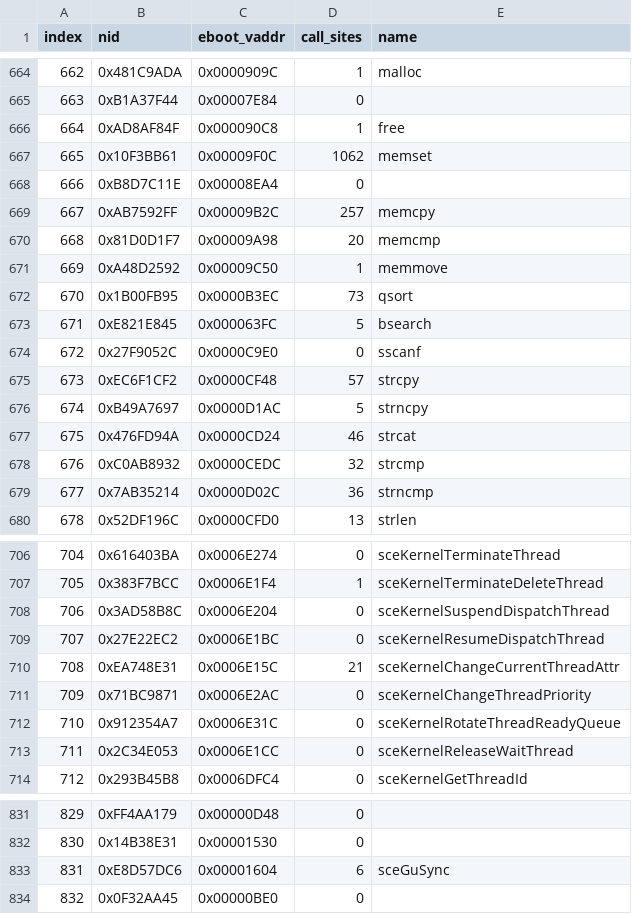
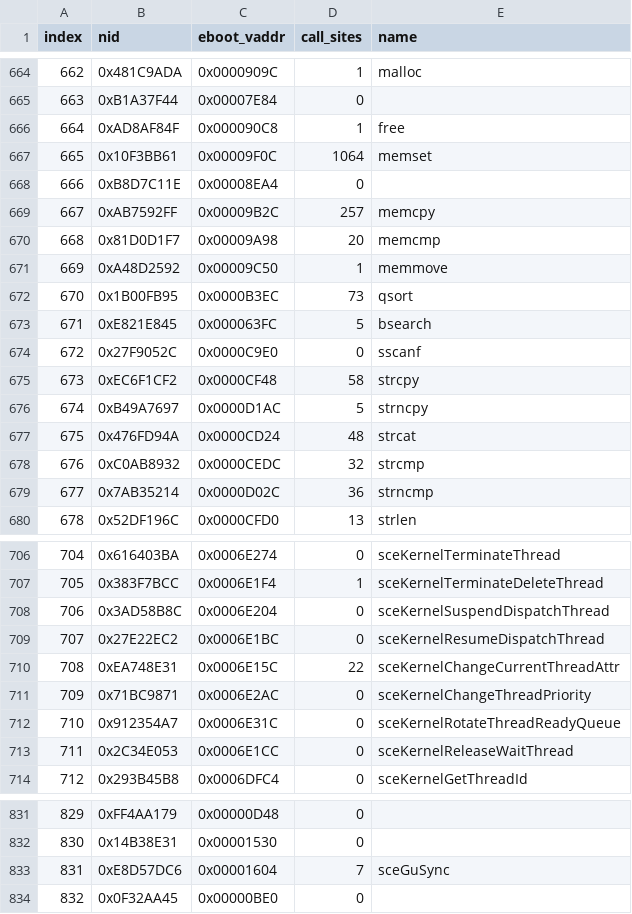
Before and after one commit to elijahtuyay/ygo-tf-5-decomp, a CSV file: nids/ehsys.csv, drawn as a sheet; only a part is shown, gaps mark what is left out.

Commit message:
chore(nids): refresh call counts after re-splitting with names

```diff
--- a/nids/ehsys.csv
+++ b/nids/ehsys.csv
@@ -666,3 +666,3 @@ index,nid,eboot_vaddr,call_sites,name
 664,0xAD8AF84F,0x000090C8,1,free
-665,0x10F3BB61,0x00009F0C,1062,memset
+665,0x10F3BB61,0x00009F0C,1064,memset
 666,0xB8D7C11E,0x00008EA4,0,
@@ -674,5 +674,5 @@ index,nid,eboot_vaddr,call_sites,name
 672,0x27F9052C,0x0000C9E0,0,sscanf
-673,0xEC6F1CF2,0x0000CF48,57,strcpy
+673,0xEC6F1CF2,0x0000CF48,58,strcpy
 674,0xB49A7697,0x0000D1AC,5,strncpy
-675,0x476FD94A,0x0000CD24,46,strcat
+675,0x476FD94A,0x0000CD24,48,strcat
 676,0xC0AB8932,0x0000CEDC,32,strcmp
@@ -709,3 +709,3 @@ index,nid,eboot_vaddr,call_sites,name
 707,0x27E22EC2,0x0006E1BC,0,sceKernelResumeDispatchThread
-708,0xEA748E31,0x0006E15C,21,sceKernelChangeCurrentThreadAttr
+708,0xEA748E31,0x0006E15C,22,sceKernelChangeCurrentThreadAttr
 709,0x71BC9871,0x0006E2AC,0,sceKernelChangeThreadPriority
@@ -832,3 +832,3 @@ index,nid,eboot_vaddr,call_sites,name
 830,0x14B38E31,0x00001530,0,
-831,0xE8D57DC6,0x00001604,6,sceGuSync
+831,0xE8D57DC6,0x00001604,7,sceGuSync
 832,0x0F32AA45,0x00000BE0,0,
```
